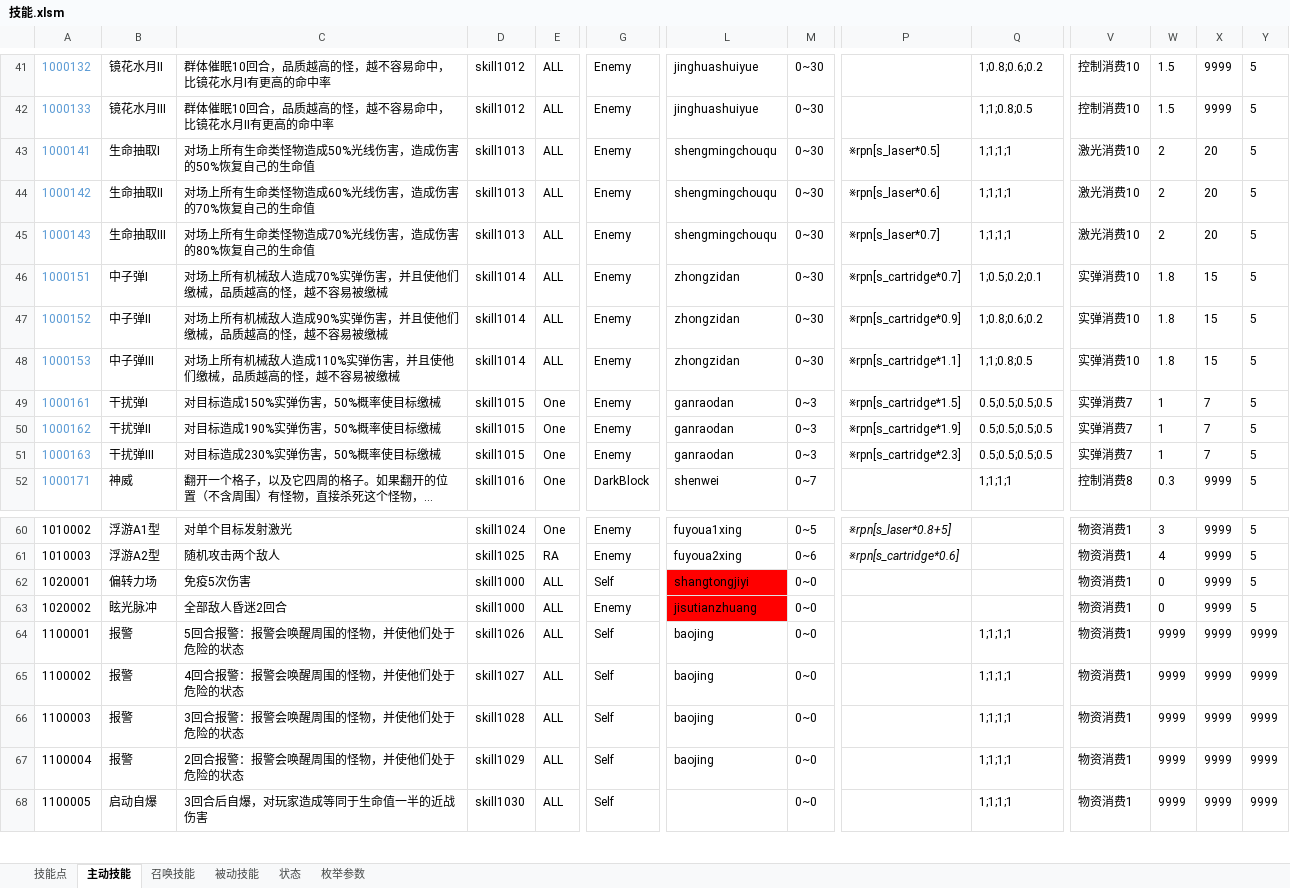
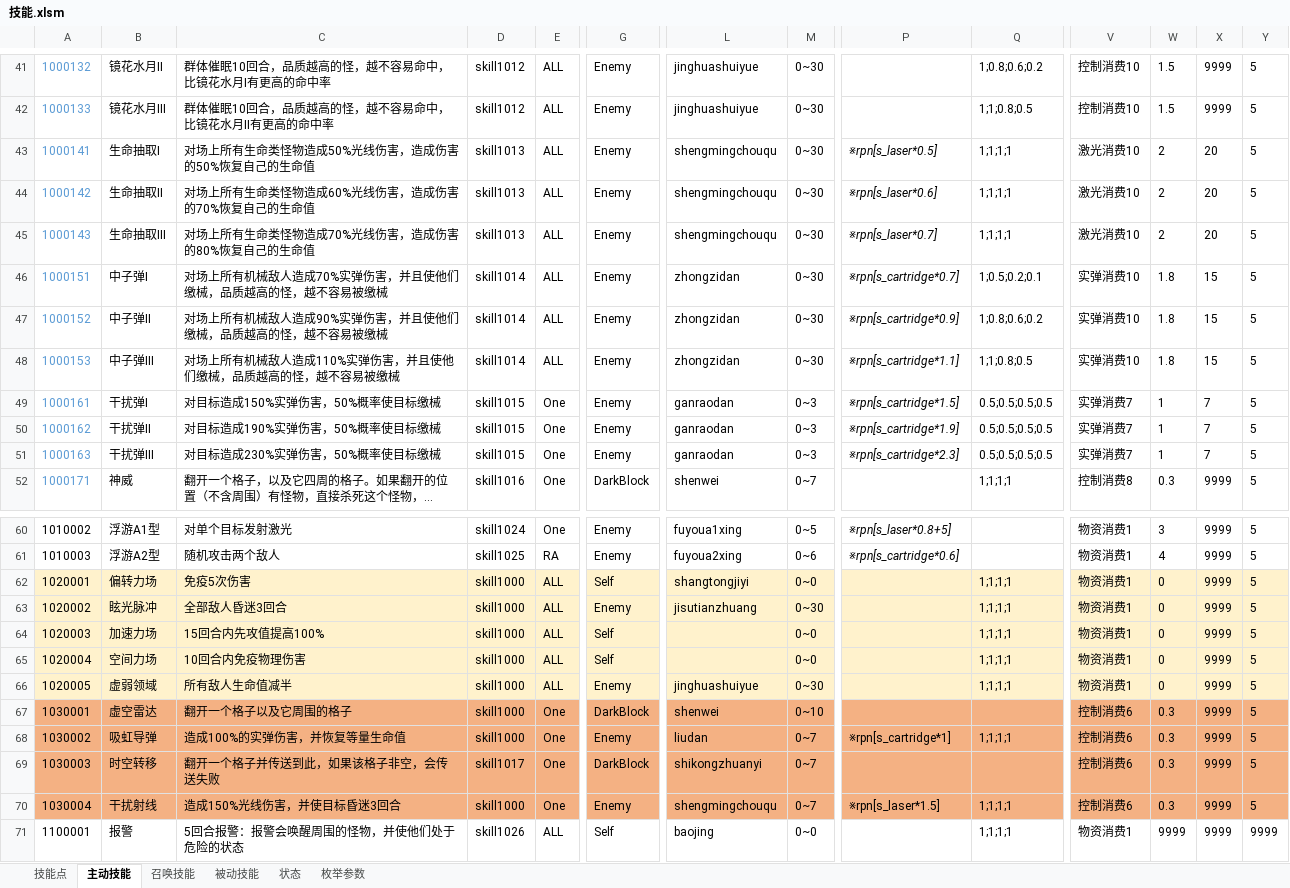
Before and after one commit to Canvastudio/Prometheus, an Excel workbook: Design/原始配置表/技能.xlsm, sheet 主动技能, drawn as a sheet; only a part is shown, gaps mark what is left out; the shorter side is filled out with more unchanged rows; long unchanged cells end in …; values as stored, in another font and other column widths than the file's, no borders; conditional formats and table styles not drawn; rows hold the shown columns only; the diff covers the shown part only; the diff names each change by its address in the sheet, - before the commit and + after, or states it on an @@ line.

```diff
--- a/Design/原始配置表/技能.xlsm (sheet 主动技能)
+++ b/Design/原始配置表/技能.xlsm (sheet 主动技能)
-P43:P51 italic: off
+P43:P51 italic: on
-A62:G63 fill: none
+A62:G63 fill: #FFF2CC
-L62:L63 fill: #FF0000
+L62:L63 fill: #FFF2CC
-M62:Y63 fill: none
+M62:Y63 fill: #FFF2CC
-Q62:Q63: (empty)
+Q62:Q63: 1;1;1;1
-C63: 全部敌人昏迷2回合
+C63: 全部敌人昏迷3回合
-M63: 0~0
+M63: 0~30
+row 64: 1020003 | 加速力场 | 15回合内先攻值提高100% | skill1000 | ALL | Self |  | 0~0 |  | 1;1;1;1 | 物资消费1 | 0 | 9999 | 5
+row 65: 1020004 | 空间力场 | 10回合内免疫物理伤害 | skill1000 | ALL | Self |  | 0~0 |  | 1;1;1;1 | 物资消费1 | 0 | 9999 | 5
+row 66: 1020005 | 虚弱领域 | 所有敌人生命值减半 | skill1000 | ALL | Enemy | jinghuashuiyue | 0~30 |  | 1;1;1;1 | 物资消费1 | 0 | 9999 | 5
+row 67: 1030001 | 虚空雷达 | 翻开一个格子以及它周围的格子 | skill1000 | One | DarkBlock | shenwei | 0~10 |  |  | 控制消费6 | 0.3 | 9999 | 5
+row 68: 1030002 | 吸虹导弹 | 造成100%的实弹伤害，并恢复等量生命值 | skill1000 | One | Enemy | liudan | 0~7 | ※rpn[s_cartridge*1] | 1;1;1;1 | 控制消费6 | 0.3 | 9999 | 5
+row 69: 1030003 | 时空转移 | 翻开一个格子并传送到此，如果该格子非空，会传送失败 | skill1017 | One | DarkBlock | shikongzhuanyi | 0~7 |  |  | 控制消费6 | 0.3 | 9999 | 5
+row 70: 1030004 | 干扰射线 | 造成150%光线伤害，并使目标昏迷3回合 | skill1000 | One | Enemy | shengmingchouqu | 0~7 | ※rpn[s_laser*1.5] | 1;1;1;1 | 控制消费6 | 0.3 | 9999 | 5
```
Also changed, not shown: 6 edited cells and cell formats elsewhere in this sheet, sheet 状态, Design/原始配置表/地图配置.xlsm, Design/原始配置表/自定义参数.xlsm, 5 other files.
